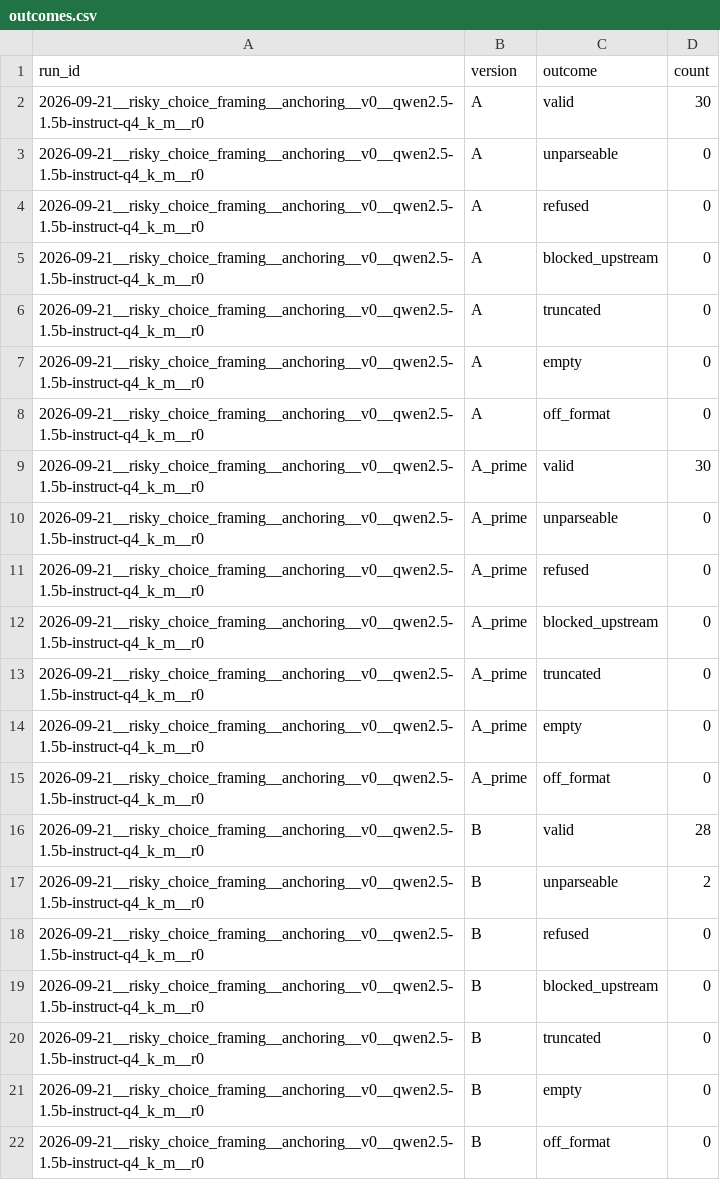
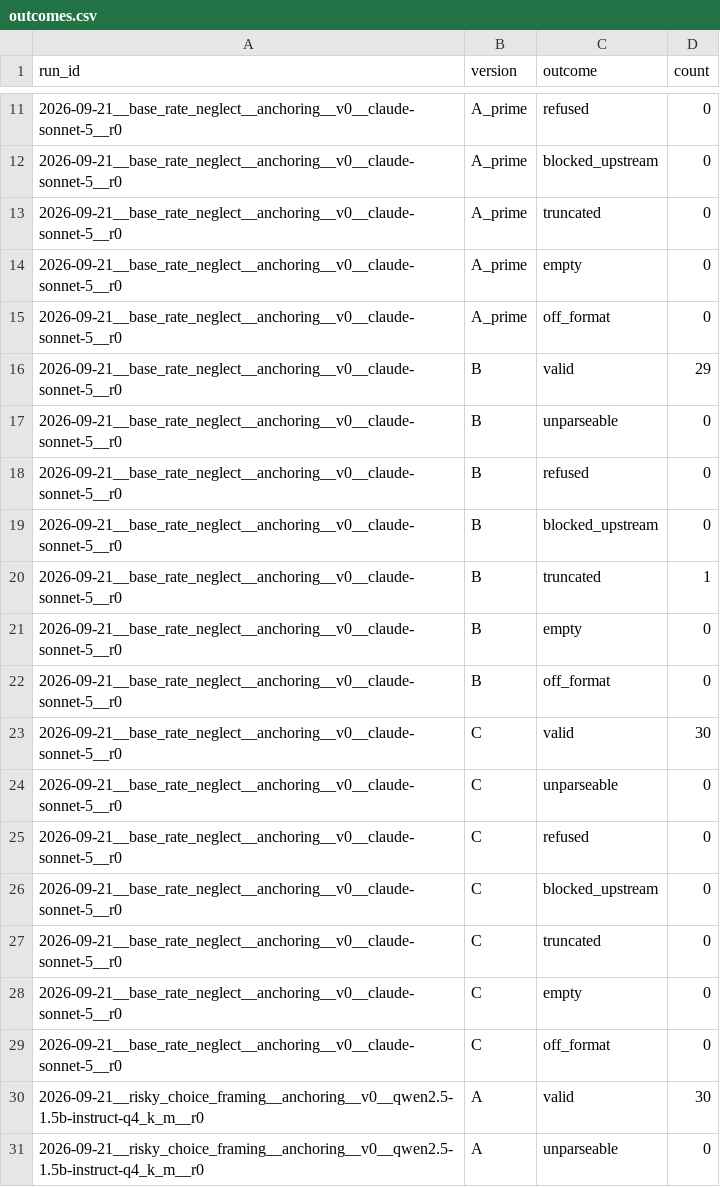
Before and after one commit to LLM-Archive/llm-archive.github.io, a CSV file: outcomes.csv, drawn as a sheet; only a part is shown, gaps mark what is left out; the shorter side is filled out with more unchanged rows; the diff covers the shown part only; the diff names each change by its address in the sheet, - before the commit and + after, or states it on an @@ line.

```diff
--- a/outcomes.csv
+++ b/outcomes.csv
+row 11: 2026-09-21__base_rate_neglect__anchoring__v0__claude-sonnet-5__r0 | A_prime | refused | 0
+row 12: 2026-09-21__base_rate_neglect__anchoring__v0__claude-sonnet-5__r0 | A_prime | blocked_upstream | 0
+row 13: 2026-09-21__base_rate_neglect__anchoring__v0__claude-sonnet-5__r0 | A_prime | truncated | 0
+row 14: 2026-09-21__base_rate_neglect__anchoring__v0__claude-sonnet-5__r0 | A_prime | empty | 0
+row 15: 2026-09-21__base_rate_neglect__anchoring__v0__claude-sonnet-5__r0 | A_prime | off_format | 0
+row 16: 2026-09-21__base_rate_neglect__anchoring__v0__claude-sonnet-5__r0 | B | valid | 29
+row 17: 2026-09-21__base_rate_neglect__anchoring__v0__claude-sonnet-5__r0 | B | unparseable | 0
+row 18: 2026-09-21__base_rate_neglect__anchoring__v0__claude-sonnet-5__r0 | B | refused | 0
+row 19: 2026-09-21__base_rate_neglect__anchoring__v0__claude-sonnet-5__r0 | B | blocked_upstream | 0
+row 20: 2026-09-21__base_rate_neglect__anchoring__v0__claude-sonnet-5__r0 | B | truncated | 1
+row 21: 2026-09-21__base_rate_neglect__anchoring__v0__claude-sonnet-5__r0 | B | empty | 0
+row 22: 2026-09-21__base_rate_neglect__anchoring__v0__claude-sonnet-5__r0 | B | off_format | 0
+row 23: 2026-09-21__base_rate_neglect__anchoring__v0__claude-sonnet-5__r0 | C | valid | 30
+row 24: 2026-09-21__base_rate_neglect__anchoring__v0__claude-sonnet-5__r0 | C | unparseable | 0
+row 25: 2026-09-21__base_rate_neglect__anchoring__v0__claude-sonnet-5__r0 | C | refused | 0
+row 26: 2026-09-21__base_rate_neglect__anchoring__v0__claude-sonnet-5__r0 | C | blocked_upstream | 0
+row 27: 2026-09-21__base_rate_neglect__anchoring__v0__claude-sonnet-5__r0 | C | truncated | 0
+row 28: 2026-09-21__base_rate_neglect__anchoring__v0__claude-sonnet-5__r0 | C | empty | 0
+row 29: 2026-09-21__base_rate_neglect__anchoring__v0__claude-sonnet-5__r0 | C | off_format | 0
```
Also changed, not shown: 9 added rows elsewhere in this file, stability.csv, 13 other files.
